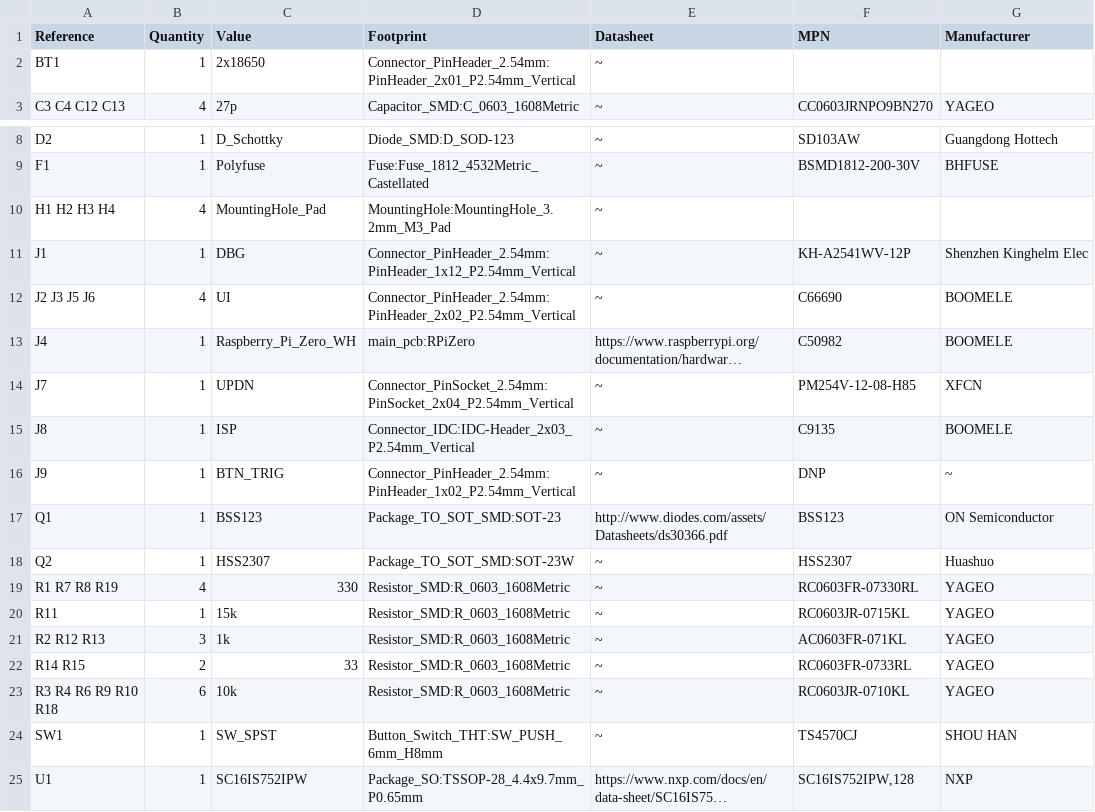
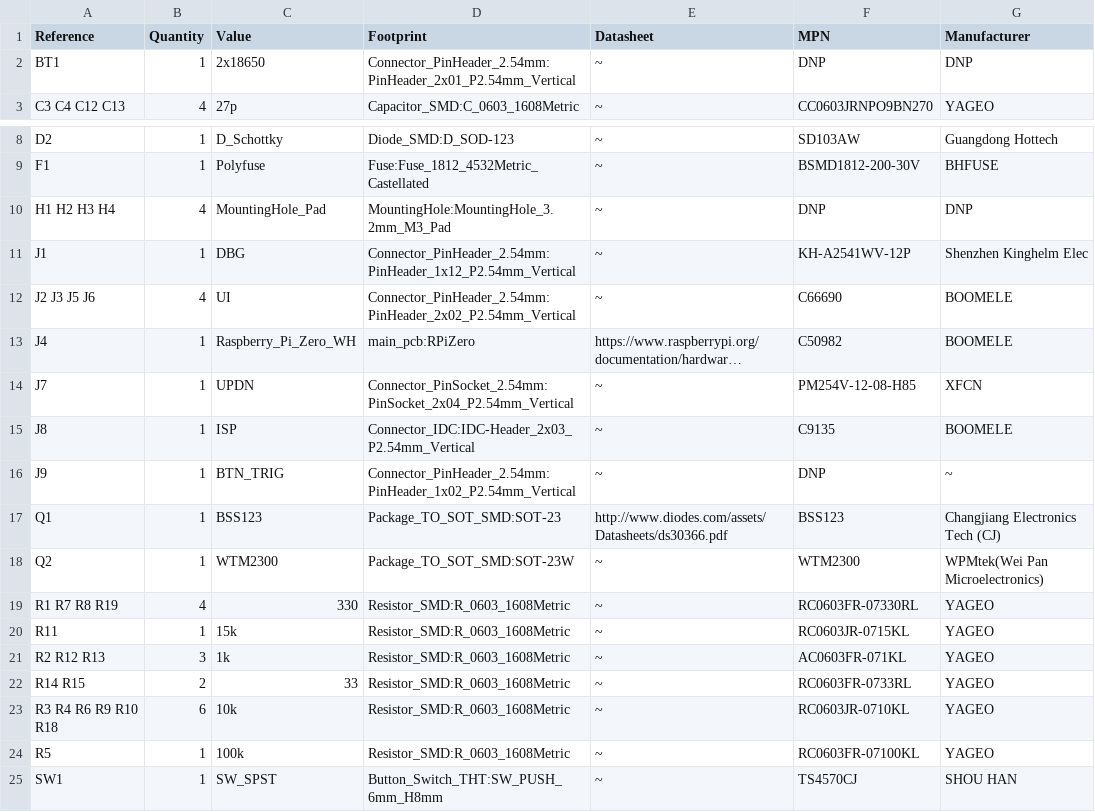
Before and after one commit to akaFunk/BlinkyBar, a CSV file: main_pcb/output/main_pcb.csv, drawn as a sheet; only a part is shown, gaps mark what is left out; the shorter side is filled out with more unchanged rows; long unchanged cells end in ….

Commit message:
Updated main pcb BOM

```diff
--- a/main_pcb/output/main_pcb.csv
+++ b/main_pcb/output/main_pcb.csv
@@ -1,3 +1,3 @@
 Reference, Quantity, Value, Footprint, Datasheet, MPN, Manufacturer
-BT1 ,1,"2x18650","Connector_PinHeader_2.54mm:PinHeader_2x01_P2.54mm_Vertical","~"
+BT1 ,1,"2x18650","Connector_PinHeader_2.54mm:PinHeader_2x01_P2.54mm_Vertical","~","DNP","DNP"
 C3 C4 C12 C13 ,4,"27p","Capacitor_SMD:C_0603_1608Metric","~","CC0603JRNPO9BN270","YAGEO"
@@ -9,3 +9,3 @@ D2 ,1,"D_Schottky","Diode_SMD:D_SOD-123","~","SD103AW","Guangdong Hottech"
 F1 ,1,"Polyfuse","Fuse:Fuse_1812_4532Metric_Castellated","~","BSMD1812-200-30V","BHFUSE "
-H1 H2 H3 H4 ,4,"MountingHole_Pad","MountingHole:MountingHole_3.2mm_M3_Pad","~"
+H1 H2 H3 H4 ,4,"MountingHole_Pad","MountingHole:MountingHole_3.2mm_M3_Pad","~","DNP","DNP"
 J1 ,1,"DBG","Connector_PinHeader_2.54mm:PinHeader_1x12_P2.54mm_Vertical","~","KH-A2541WV-12P","Shenzhen Kinghelm Elec"
@@ -16,4 +16,4 @@ J8 ,1,"ISP","Connector_IDC:IDC-Header_2x03_P2.54mm_Vertical","~","C9135","BOOMEL
 J9 ,1,"BTN_TRIG","Connector_PinHeader_2.54mm:PinHeader_1x02_P2.54mm_Vertical","~","DNP","~"
-Q1 ,1,"BSS123","Package_TO_SOT_SMD:SOT-23","http://www.diodes.com/assets/Datasheets/ds30366.pdf","BSS123","ON Semiconductor"
-Q2 ,1,"HSS2307","Package_TO_SOT_SMD:SOT-23W","~","HSS2307","Huashuo"
+Q1 ,1,"BSS123","Package_TO_SOT_SMD:SOT-23","http://www.diodes.com/assets/Datasheets/ds30366.pdf","BSS123","Changjiang Electronics Tech (CJ)"
+Q2 ,1,"WTM2300","Package_TO_SOT_SMD:SOT-23W","~","WTM2300","WPMtek(Wei Pan Microelectronics)"
 R1 R7 R8 R19 ,4,"330","Resistor_SMD:R_0603_1608Metric","~","RC0603FR-07330RL","YAGEO"
@@ -23,2 +23,3 @@ R14 R15 ,2,"33","Resistor_SMD:R_0603_1608Metric","~","RC0603FR-0733RL","YAGEO"
 R3 R4 R6 R9 R10 R18 ,6,"10k","Resistor_SMD:R_0603_1608Metric","~","RC0603JR-0710KL","YAGEO"
+R5 ,1,"100k","Resistor_SMD:R_0603_1608Metric","~","RC0603FR-07100KL","YAGEO"
 SW1 ,1,"SW_SPST","Button_Switch_THT:SW_PUSH_6mm_H8mm","~","TS4570CJ","SHOU HAN"
```
Also changed, not shown: 3 other files.
